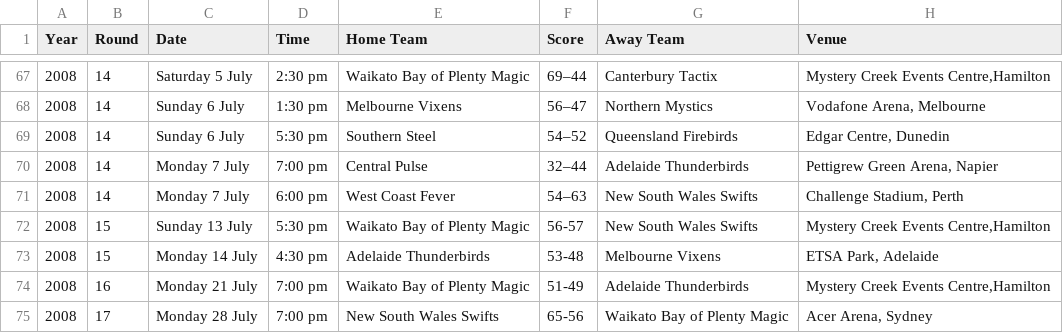
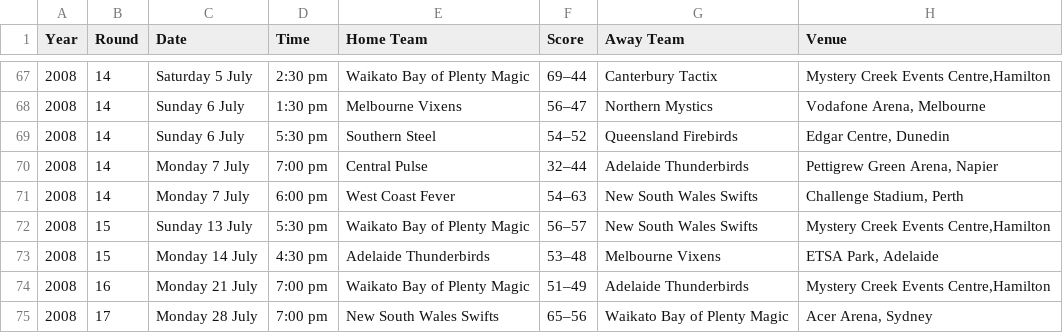
Before and after one commit to Milarr/anz_championship, a CSV file: 2008-Table1.csv, drawn as a sheet; only a part is shown, gaps mark what is left out.

```diff
--- a/2008-Table1.csv
+++ b/2008-Table1.csv
@@ -71,5 +71,5 @@ Year,Round,Date,Time,Home Team,Score,Away Team,Venue
 2008,14,Monday 7 July,6:00 pm,West Coast Fever,54–63,New South Wales Swifts,"Challenge Stadium, Perth"
-2008,15,Sunday 13 July,5:30 pm,Waikato Bay of Plenty Magic,56-57,New South Wales Swifts,"Mystery Creek Events Centre,Hamilton"
-2008,15,Monday 14 July,4:30 pm,Adelaide Thunderbirds,53-48,Melbourne Vixens,"ETSA Park, Adelaide"
-2008,16,Monday 21 July,7:00 pm,Waikato Bay of Plenty Magic,51-49,Adelaide Thunderbirds,"Mystery Creek Events Centre,Hamilton"
-2008,17,Monday 28 July,7:00 pm,New South Wales Swifts,65-56,Waikato Bay of Plenty Magic,"Acer Arena, Sydney"
+2008,15,Sunday 13 July,5:30 pm,Waikato Bay of Plenty Magic,56–57,New South Wales Swifts,"Mystery Creek Events Centre,Hamilton"
+2008,15,Monday 14 July,4:30 pm,Adelaide Thunderbirds,53–48,Melbourne Vixens,"ETSA Park, Adelaide"
+2008,16,Monday 21 July,7:00 pm,Waikato Bay of Plenty Magic,51–49,Adelaide Thunderbirds,"Mystery Creek Events Centre,Hamilton"
+2008,17,Monday 28 July,7:00 pm,New South Wales Swifts,65–56,Waikato Bay of Plenty Magic,"Acer Arena, Sydney"
```
Also changed, not shown: 1 other file.
